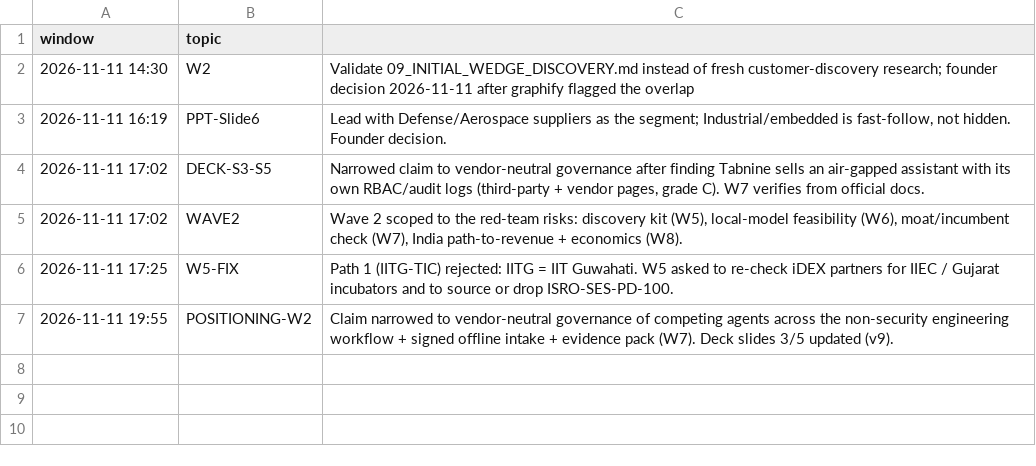
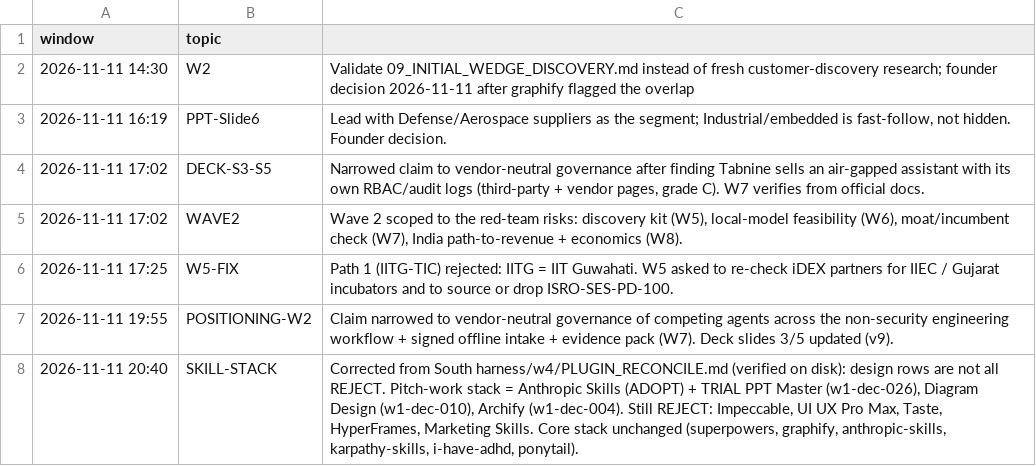
Before and after one commit to Srujan0798/AirG.A.P, a CSV file: harness/kb/decisions.csv, drawn as a sheet; the diff names each change by its address in the sheet, - before the commit and + after, or states it on an @@ line.

```diff
--- a/harness/kb/decisions.csv
+++ b/harness/kb/decisions.csv
+row 8: 2026-11-11 20:40 | SKILL-STACK | Corrected from South harness/w4/PLUGIN_RECONCILE.md (verified on disk): design rows are not all REJECT. Pitch-work stack = Anthropic Skills (ADOPT) + TRIAL PPT Master (w1-dec-026), Diagram Design (w1-dec-010), Archify (w1-dec-004). Still REJECT: Impeccable, UI UX Pro Max, Taste, HyperFrames, Marketing Skills. Core stack unchanged (superpowers, graphify, anthropic-skills, karpathy-skills, i-have-adhd, ponytail).
```
